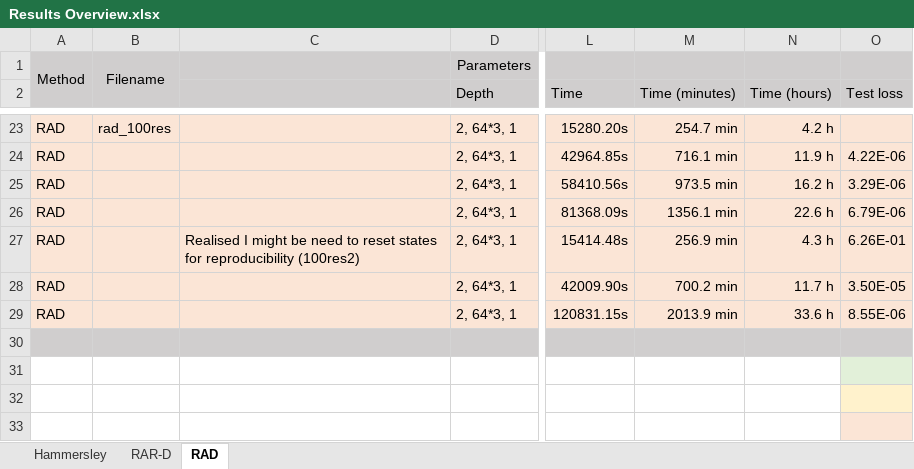
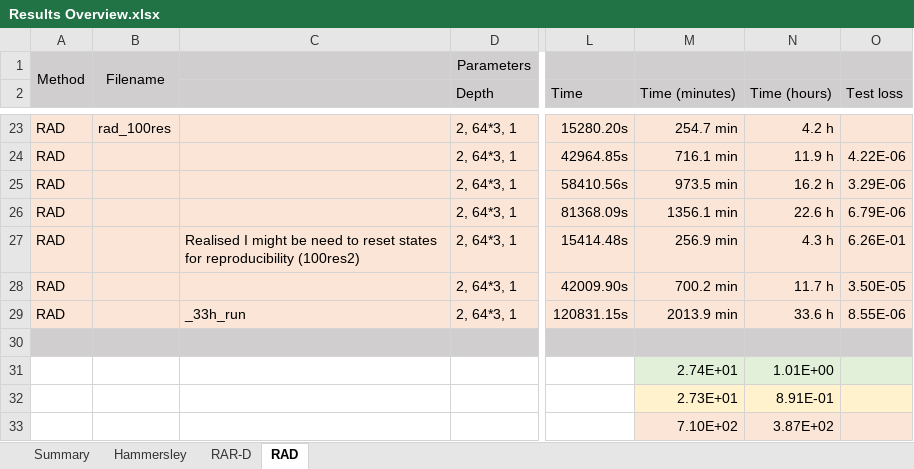
Before and after one commit to JLFlorido/pinn-sampling, an Excel workbook: results/Results Overview.xlsx, sheet RAD, drawn as a sheet; only a part is shown, gaps mark what is left out; values as stored, in another font and other column widths than the file's, no borders; charts and pictures not drawn; the diff names each change by its address in the sheet, - before the commit and + after, or states it on an @@ line.

```diff
--- a/results/Results Overview.xlsx (sheet RAD)
+++ b/results/Results Overview.xlsx (sheet RAD)
+sheet tab: Summary
-C29: (empty)
+C29: _33h_run
-M31 (Time (minutes)): (empty)
+M31 (Time (minutes)): 2.74E+01
-M31:N31 fill: none
+M31:N31 fill: #E2F0D9
-N31 (Time (hours)): (empty)
+N31 (Time (hours)): 1.01E+00
-M32 (Time (minutes)): (empty)
+M32 (Time (minutes)): 2.73E+01
-M32:N32 fill: none
+M32:N32 fill: #FFF2CC
-N32 (Time (hours)): (empty)
+N32 (Time (hours)): 8.91E-01
-M33 (Time (minutes)): (empty)
+M33 (Time (minutes)): 7.10E+02
-M33:N33 fill: none
+M33:N33 fill: #FBE5D6
-N33 (Time (hours)): (empty)
+N33 (Time (hours)): 3.87E+02
```
Also changed, not shown: sheet Hammersley, sheet RAR-D, formulas that keep their value, charts or pictures, 6 other files.
